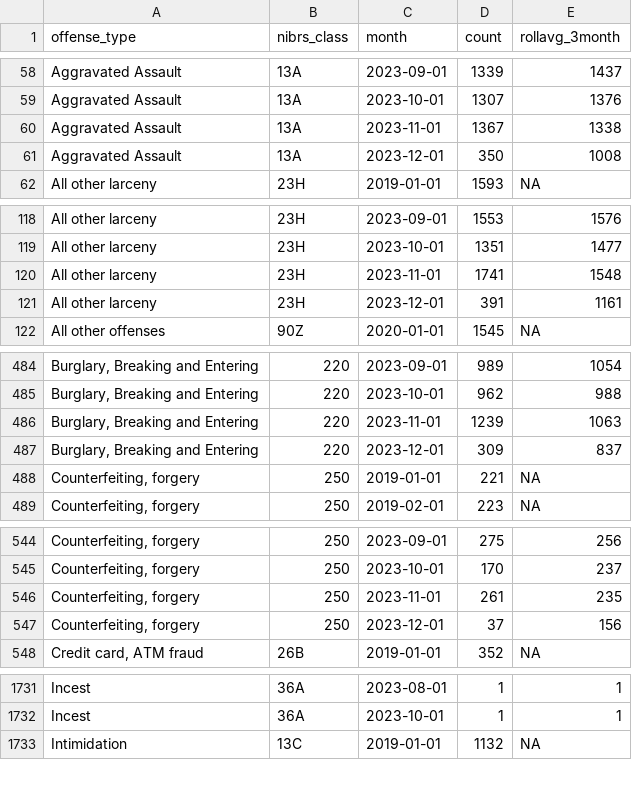
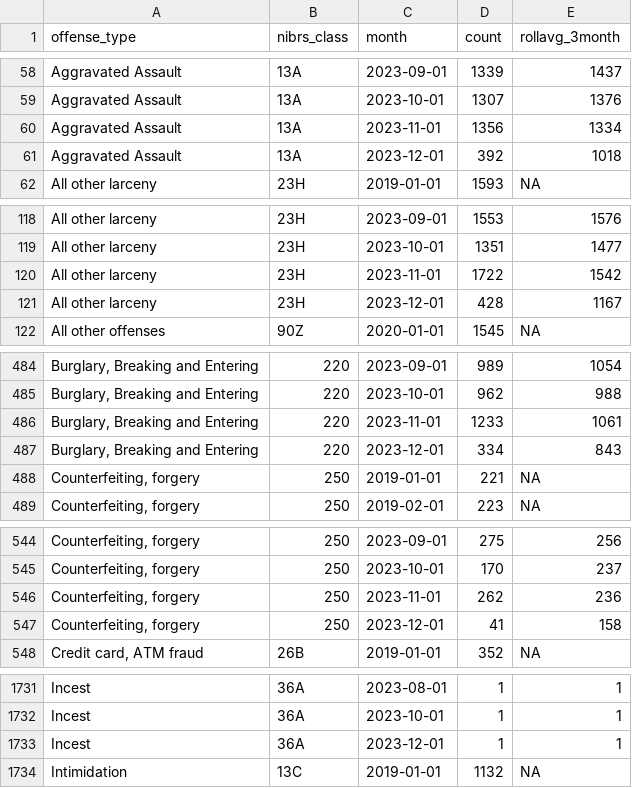
Before and after one commit to abcotvdata/safetytracker_houston, a CSV file: data/output/monthly/citywide_detailed_monthly.csv, drawn as a sheet; only a part is shown, gaps mark what is left out; the diff covers the shown part only; the diff names each change by its address in the sheet, - before the commit and + after, or states it on an @@ line.

```diff
--- a/data/output/monthly/citywide_detailed_monthly.csv
+++ b/data/output/monthly/citywide_detailed_monthly.csv
-D60 (count): 1367
+D60 (count): 1356
-E60 (rollavg_3month): 1338
+E60 (rollavg_3month): 1334
-D61 (count): 350
+D61 (count): 392
-E61 (rollavg_3month): 1008
+E61 (rollavg_3month): 1018
-D120 (count): 1741
+D120 (count): 1722
-E120 (rollavg_3month): 1548
+E120 (rollavg_3month): 1542
-D121 (count): 391
+D121 (count): 428
-E121 (rollavg_3month): 1161
+E121 (rollavg_3month): 1167
-D486 (count): 1239
+D486 (count): 1233
-E486 (rollavg_3month): 1063
+E486 (rollavg_3month): 1061
-D487 (count): 309
+D487 (count): 334
-E487 (rollavg_3month): 837
+E487 (rollavg_3month): 843
-D546 (count): 261
+D546 (count): 262
-E546 (rollavg_3month): 235
+E546 (rollavg_3month): 236
-D547 (count): 37
+D547 (count): 41
-E547 (rollavg_3month): 156
+E547 (rollavg_3month): 158
+row 1733: Incest | 36A | 2023-12-01 | 1 | 1
```
Also changed, not shown: 59 edited cells elsewhere in this file, data/output/beat/beat_category.csv, data/output/beat/beat_type.csv, 48 other files.
